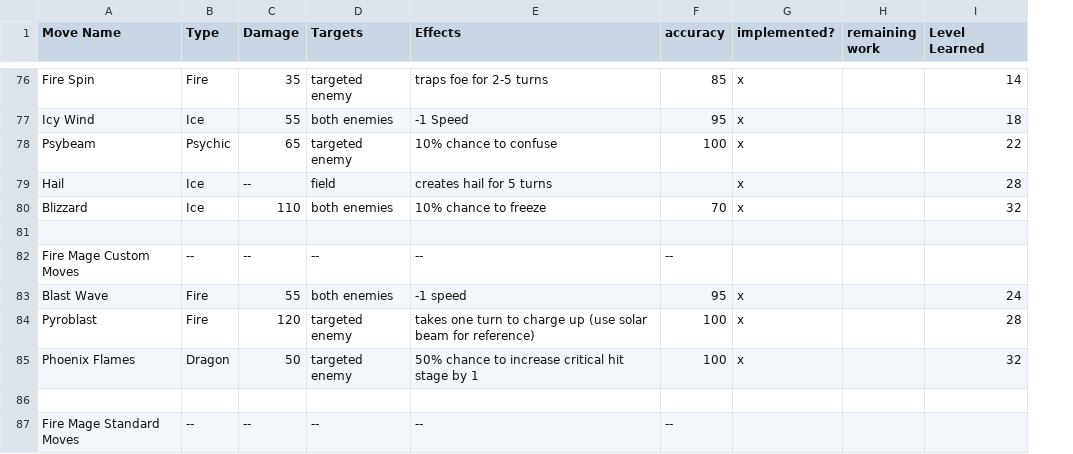
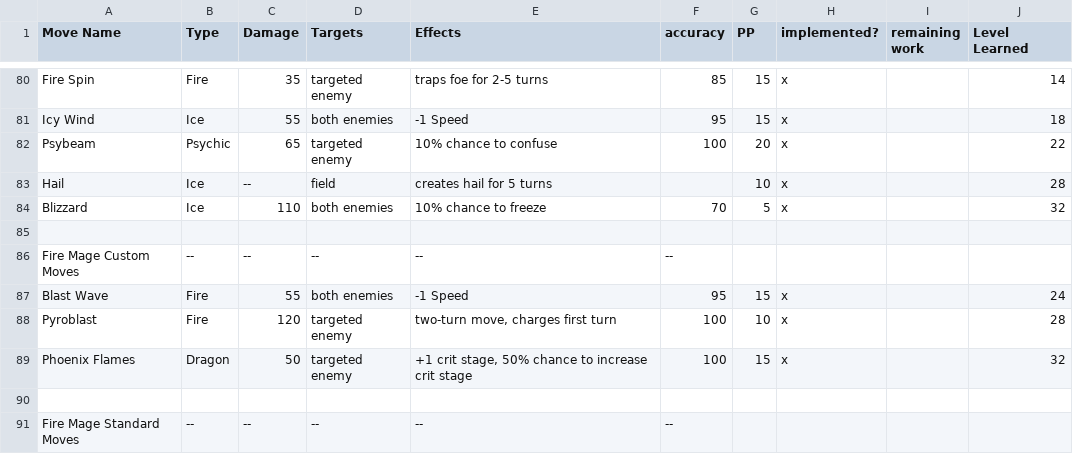
Before and after one commit to charlesejohnson/gjt-pokeemerald-expansion, a CSV file: World of Pokemon Stats_Moves update file.csv, drawn as a sheet; only a part is shown, gaps mark what is left out; addresses are those after the commit; the diff covers the shown part only; the diff names each change by its address in the sheet, - before the commit and + after, or states it on an @@ line.

```diff
--- a/World of Pokemon Stats_Moves update file.csv
+++ b/World of Pokemon Stats_Moves update file.csv
+column G (PP), rows 80-89: 15 | 15 | 20 | 10 | 5 |  |  | 15 | 10 | 15
-E87 (Effects): -1 speed
+E87 (Effects): -1 Speed
-E88 (Effects): takes one turn to charge up (use solar beam for reference)
+E88 (Effects): two-turn move, charges first turn
-E89 (Effects): 50% chance to increase critical hit stage by 1
+E89 (Effects): +1 crit stage, 50% chance to increase crit stage
```
Also changed, not shown: 7 added rows and 3 edited cells elsewhere in this file, World of Pokemon Stats_Moves.csv, 12 other files.
